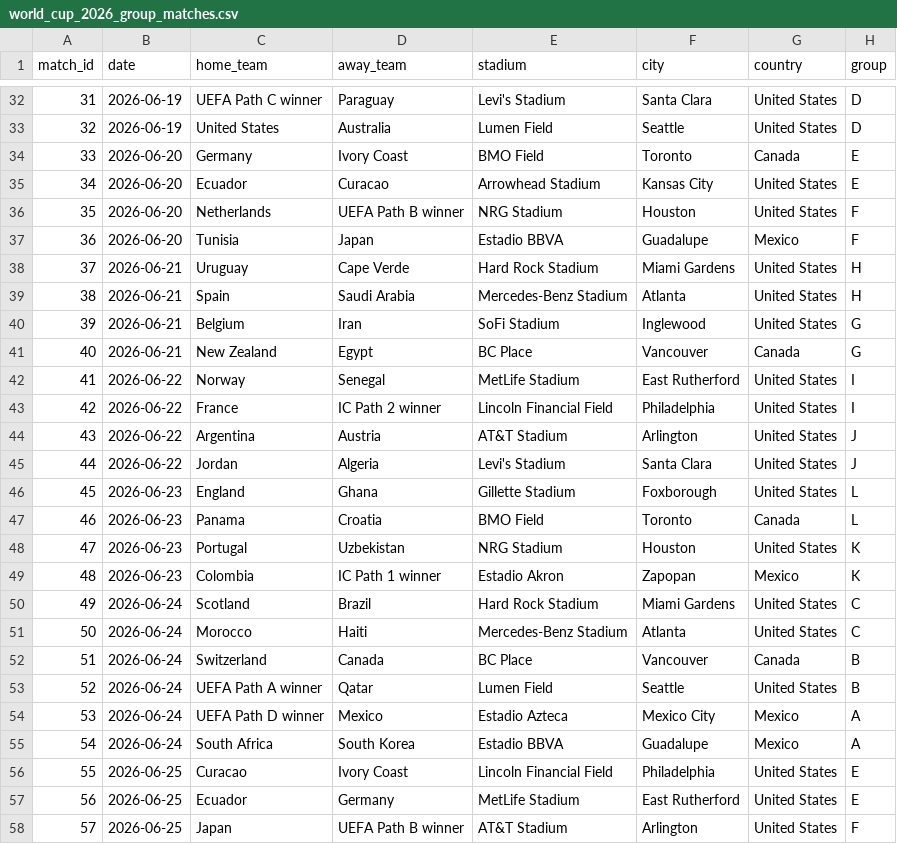
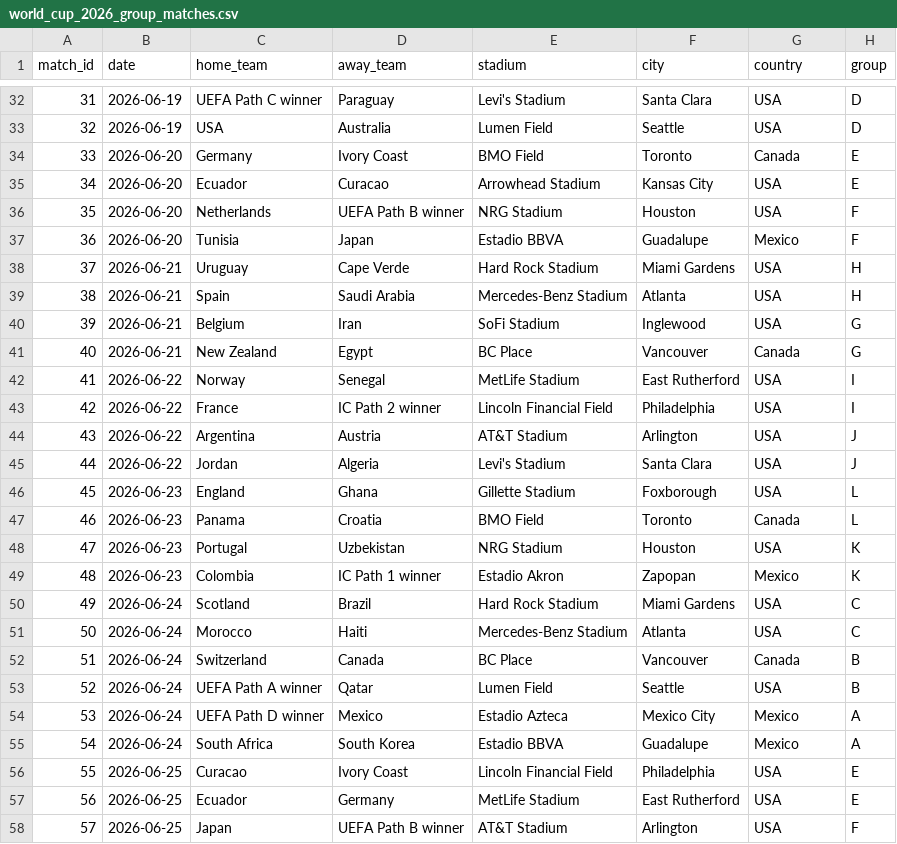
Before and after one commit to rwarneke/football_model, a CSV file: reference_data/world_cup_2026_group_matches.csv, drawn as a sheet; only a part is shown, gaps mark what is left out; the diff covers the shown part only.

```diff
--- a/reference_data/world_cup_2026_group_matches.csv
+++ b/reference_data/world_cup_2026_group_matches.csv
@@ -32,27 +32,27 @@ match_id,date,home_team,away_team,stadium,city,country,group
-31,2026-06-19,UEFA Path C winner,Paraguay,Levi's Stadium,Santa Clara,United States,D
-32,2026-06-19,United States,Australia,Lumen Field,Seattle,United States,D
+31,2026-06-19,UEFA Path C winner,Paraguay,Levi's Stadium,Santa Clara,USA,D
+32,2026-06-19,USA,Australia,Lumen Field,Seattle,USA,D
 33,2026-06-20,Germany,Ivory Coast,BMO Field,Toronto,Canada,E
-34,2026-06-20,Ecuador,Curacao,Arrowhead Stadium,Kansas City,United States,E
-35,2026-06-20,Netherlands,UEFA Path B winner,NRG Stadium,Houston,United States,F
+34,2026-06-20,Ecuador,Curacao,Arrowhead Stadium,Kansas City,USA,E
+35,2026-06-20,Netherlands,UEFA Path B winner,NRG Stadium,Houston,USA,F
 36,2026-06-20,Tunisia,Japan,Estadio BBVA,Guadalupe,Mexico,F
-37,2026-06-21,Uruguay,Cape Verde,Hard Rock Stadium,Miami Gardens,United States,H
-38,2026-06-21,Spain,Saudi Arabia,Mercedes-Benz Stadium,Atlanta,United States,H
-39,2026-06-21,Belgium,Iran,SoFi Stadium,Inglewood,United States,G
+37,2026-06-21,Uruguay,Cape Verde,Hard Rock Stadium,Miami Gardens,USA,H
+38,2026-06-21,Spain,Saudi Arabia,Mercedes-Benz Stadium,Atlanta,USA,H
+39,2026-06-21,Belgium,Iran,SoFi Stadium,Inglewood,USA,G
 40,2026-06-21,New Zealand,Egypt,BC Place,Vancouver,Canada,G
-41,2026-06-22,Norway,Senegal,MetLife Stadium,East Rutherford,United States,I
-42,2026-06-22,France,IC Path 2 winner,Lincoln Financial Field,Philadelphia,United States,I
-43,2026-06-22,Argentina,Austria,AT&T Stadium,Arlington,United States,J
-44,2026-06-22,Jordan,Algeria,Levi's Stadium,Santa Clara,United States,J
-45,2026-06-23,England,Ghana,Gillette Stadium,Foxborough,United States,L
+41,2026-06-22,Norway,Senegal,MetLife Stadium,East Rutherford,USA,I
+42,2026-06-22,France,IC Path 2 winner,Lincoln Financial Field,Philadelphia,USA,I
+43,2026-06-22,Argentina,Austria,AT&T Stadium,Arlington,USA,J
+44,2026-06-22,Jordan,Algeria,Levi's Stadium,Santa Clara,USA,J
+45,2026-06-23,England,Ghana,Gillette Stadium,Foxborough,USA,L
 46,2026-06-23,Panama,Croatia,BMO Field,Toronto,Canada,L
-47,2026-06-23,Portugal,Uzbekistan,NRG Stadium,Houston,United States,K
+47,2026-06-23,Portugal,Uzbekistan,NRG Stadium,Houston,USA,K
 48,2026-06-23,Colombia,IC Path 1 winner,Estadio Akron,Zapopan,Mexico,K
-49,2026-06-24,Scotland,Brazil,Hard Rock Stadium,Miami Gardens,United States,C
-50,2026-06-24,Morocco,Haiti,Mercedes-Benz Stadium,Atlanta,United States,C
+49,2026-06-24,Scotland,Brazil,Hard Rock Stadium,Miami Gardens,USA,C
+50,2026-06-24,Morocco,Haiti,Mercedes-Benz Stadium,Atlanta,USA,C
 51,2026-06-24,Switzerland,Canada,BC Place,Vancouver,Canada,B
-52,2026-06-24,UEFA Path A winner,Qatar,Lumen Field,Seattle,United States,B
+52,2026-06-24,UEFA Path A winner,Qatar,Lumen Field,Seattle,USA,B
 53,2026-06-24,UEFA Path D winner,Mexico,Estadio Azteca,Mexico City,Mexico,A
 54,2026-06-24,South Africa,South Korea,Estadio BBVA,Guadalupe,Mexico,A
-55,2026-06-25,Curacao,Ivory Coast,Lincoln Financial Field,Philadelphia,United States,E
-56,2026-06-25,Ecuador,Germany,MetLife Stadium,East Rutherford,United States,E
-57,2026-06-25,Japan,UEFA Path B winner,AT&T Stadium,Arlington,United States,F
+55,2026-06-25,Curacao,Ivory Coast,Lincoln Financial Field,Philadelphia,USA,E
+56,2026-06-25,Ecuador,Germany,MetLife Stadium,East Rutherford,USA,E
+57,2026-06-25,Japan,UEFA Path B winner,AT&T Stadium,Arlington,USA,F
```
Also changed, not shown: 35 edited cells elsewhere in this file, reference_data/world_cup_2026_remaining_qualifiers.csv, 2 other files.
